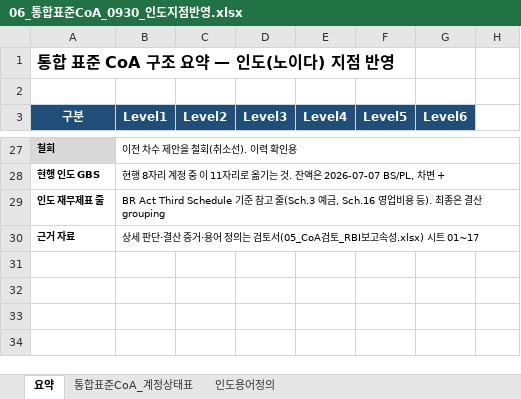
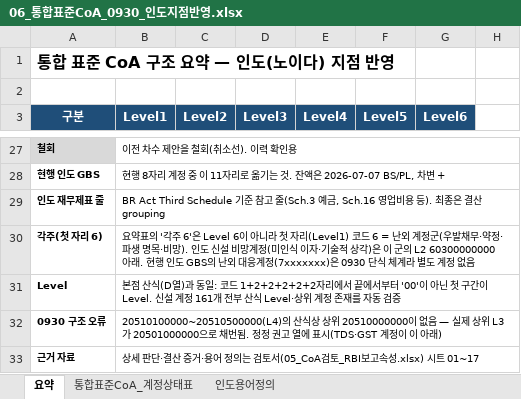
Before and after one commit to bellrubytiger-eng/Tradefinance, an Excel workbook: docs/06_통합표준CoA_0930_인도지점반영.xlsx, sheet 요약, drawn as a sheet; only a part is shown, gaps mark what is left out; values as stored, in another font and other column widths than the file's, no borders; the diff names each change by its address in the sheet, - before the commit and + after, or states it on an @@ line.

```diff
--- a/docs/06_통합표준CoA_0930_인도지점반영.xlsx (sheet 요약)
+++ b/docs/06_통합표준CoA_0930_인도지점반영.xlsx (sheet 요약)
+row 30: 각주(첫 자리 6) | 요약표의 '각주 6'은 Level 6이 아니라 첫 자리(Level1) 코드 6 = 난외 계정군(우발채무·약정·파생 명목·비망). 인도 신설 비망계정(미인식 이자·기술적 상각)은 이 군의 L2 60300000000 아래. 현행 인도 GBS의 난외 대응계정(7xxxxxxx)은 0930 단식 체계라 별도 계정 없음
+row 31: Level | 본점 산식(D열)과 동일: 코드 1+2+2+2+2+2자리에서 끝에서부터 '00'이 아닌 첫 구간이 Level. 신설 계정 161개 전부 산식 Level·상위 계정 존재를 자동 검증
+row 32: 0930 구조 오류 | 20510100000~20510500000(L4)의 산식상 상위 20510000000이 없음 — 실제 상위 L3가 20501000000으로 채번됨. 정정 권고 열에 표시(TDS·GST 계정이 이 아래)
```
Also changed, not shown: sheet 통합표준CoA_계정상태표, docs/05_CoA검토_RBI보고속성.xlsx, 3 other files.
